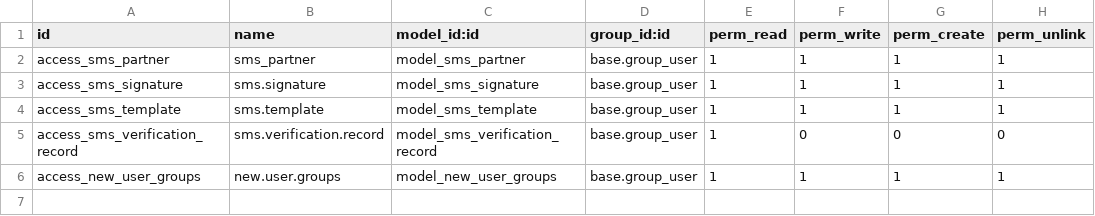
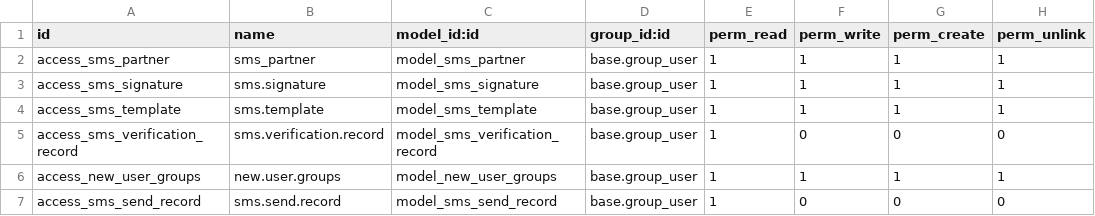
Before and after one commit to niulinlnc/odooExtModel, a CSV file: sms_base/security/ir.model.access.csv, drawn as a sheet.

```diff
--- a/sms_base/security/ir.model.access.csv
+++ b/sms_base/security/ir.model.access.csv
@@ -6 +6,2 @@ access_sms_verification_record,sms.verification.record,model_sms_verification_re
 access_new_user_groups,new.user.groups,model_new_user_groups,base.group_user,1,1,1,1
+access_sms_send_record,sms.send.record,model_sms_send_record,base.group_user,1,0,0,0
```
Also changed, not shown: 4 other files.
